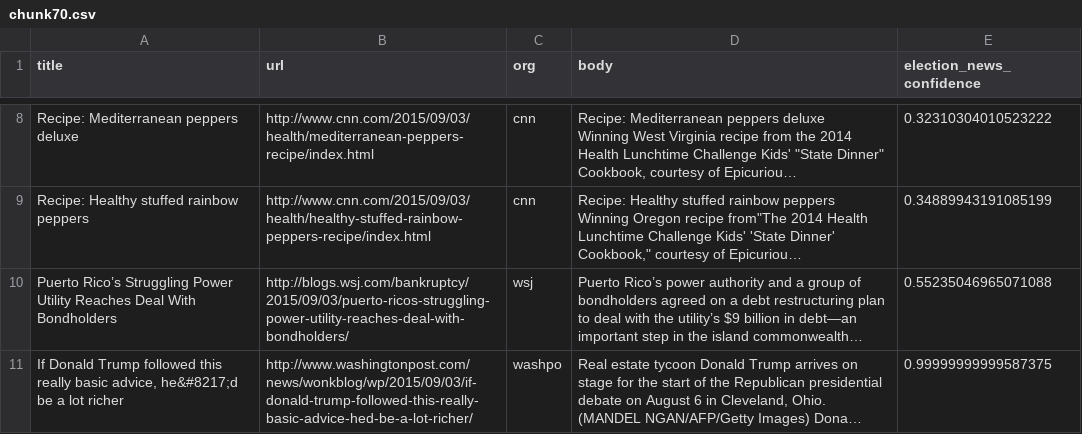
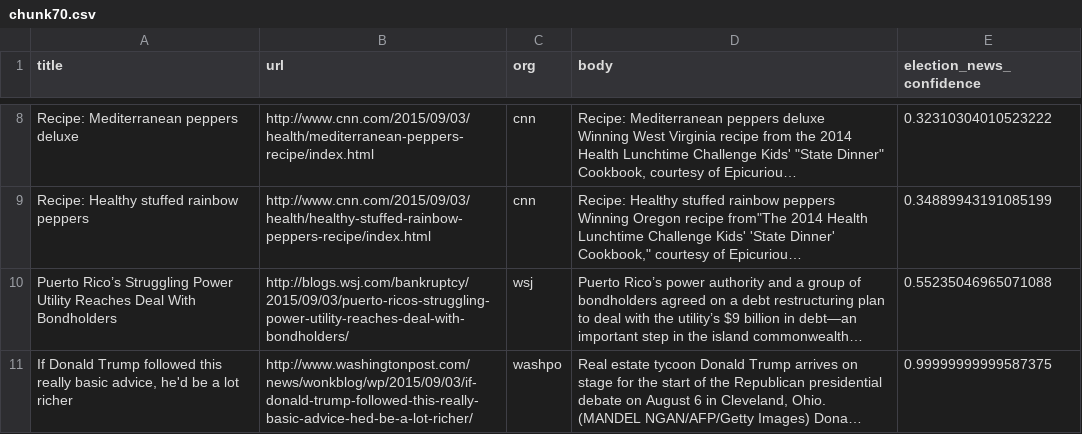
Before and after one commit to sbchou/SortingHat, a CSV file: newsfilter/data/chunk70.csv, drawn as a sheet; only a part is shown, gaps mark what is left out; long unchanged cells end in …; the diff names each change by its address in the sheet, - before the commit and + after, or states it on an @@ line.

```diff
--- a/newsfilter/data/chunk70.csv
+++ b/newsfilter/data/chunk70.csv
-A11 (title): …basic advice, he&#8217;d be a…
+A11 (title): …basic advice, he'd be a…
```
Also changed, not shown: newsfilter/data/chunk0.csv, newsfilter/data/chunk20.csv, 9 other files.
